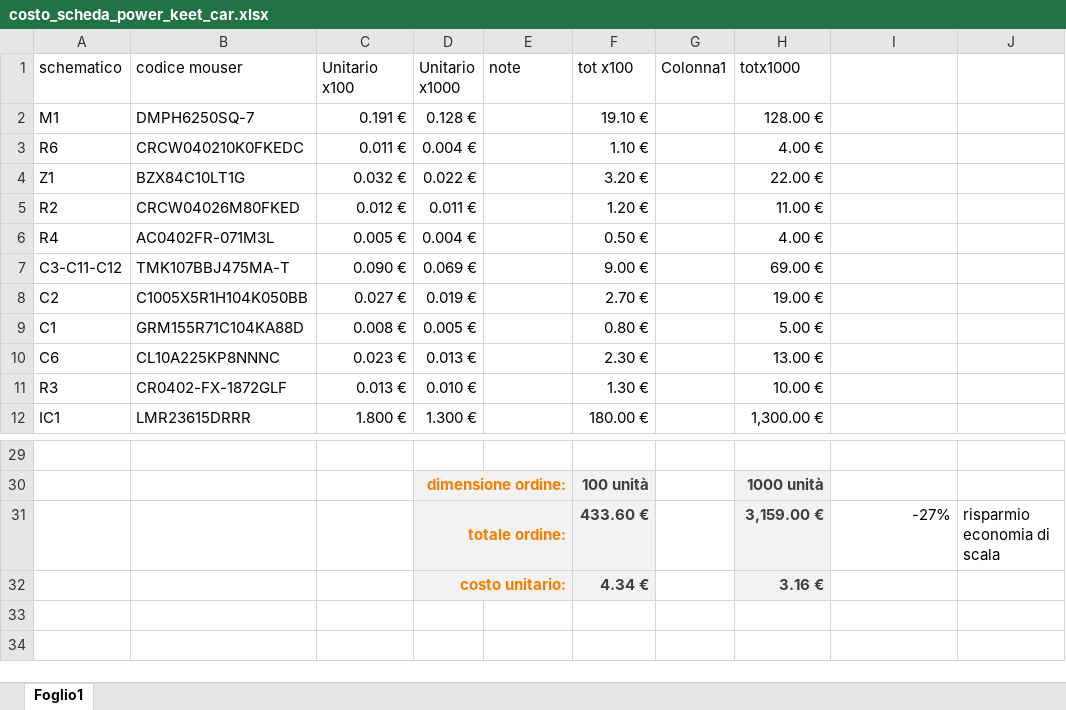
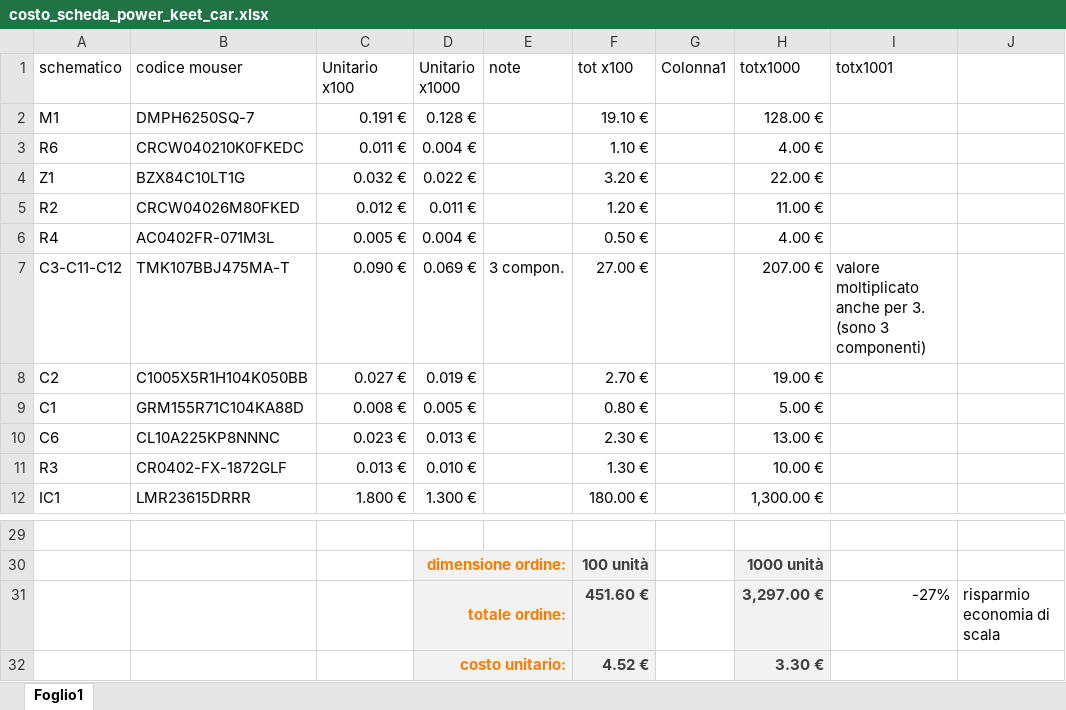
Before and after one commit to gdf93/KeetV2HW, an Excel workbook: costo_scheda_power_keet_car.xlsx, sheet Foglio1, drawn as a sheet; only a part is shown, gaps mark what is left out; values as stored, in another font and other column widths than the file's, no borders; table styles not drawn; removed rows and columns are numbered as before the commit, all else as after; the diff names each change by its address in the sheet, - before the commit and + after, or states it on an @@ line.

Commit message:
modify row "3capacitors"
non avevo moltiplicato per 3 il costo finale dei condensatori.

```diff
--- a/costo_scheda_power_keet_car.xlsx (sheet Foglio1)
+++ b/costo_scheda_power_keet_car.xlsx (sheet Foglio1)
-I1: (empty)
+I1: totx1001
-E7 (note): (empty)
+E7 (note): 3 compon.
-F7 (tot x100): 9.00 €
+F7 (tot x100): 27.00 €
-H7 (totx1000): 69.00 €
+H7 (totx1000): 207.00 €
-I7 (totx1001): (empty)
+I7 (totx1001): valore moltiplicato anche per 3. (sono 3 componenti)
-F31 (tot x100): 433.60 €
+F31 (tot x100): 451.60 €
-H31 (totx1000): 3,159.00 €
+H31 (totx1000): 3,297.00 €
-row 32:  |  |  | costo unitario: |  | 4.34 € |  | 3.16 €
+row 32:  |  |  | costo unitario: |  | 4.52 € |  | 3.30 €
```
